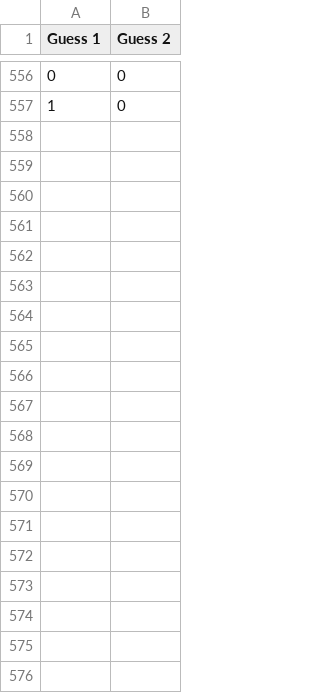
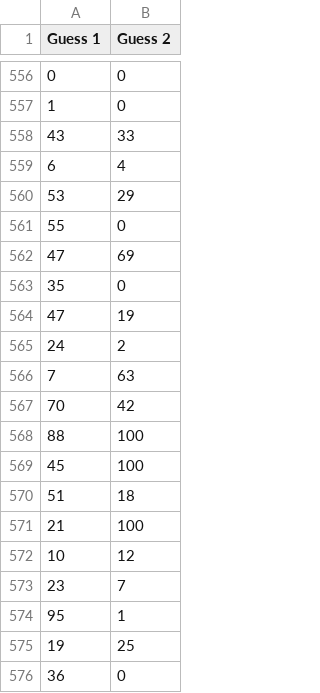
Before and after one commit to drvinceknight/TwoThirds, a CSV file: data.csv, drawn as a sheet; only a part is shown, gaps mark what is left out; the diff covers the shown part only; the diff names each change by its address in the sheet, - before the commit and + after, or states it on an @@ line.

Commit message:
Adding data from Namibia workshop.

```diff
--- a/data.csv
+++ b/data.csv
+row 558: 43 | 33
+row 559: 6 | 4
+row 560: 53 | 29
+row 561: 55 | 0
+row 562: 47 | 69
+row 563: 35 | 0
+row 564: 47 | 19
+row 565: 24 | 2
+row 566: 7 | 63
+row 567: 70 | 42
+row 568: 88 | 100
+row 569: 45 | 100
+row 570: 51 | 18
+row 571: 21 | 100
+row 572: 10 | 12
+row 573: 23 | 7
+row 574: 95 | 1
+row 575: 19 | 25
+row 576: 36 | 0
```
Also changed, not shown: 22 added rows elsewhere in this file.
